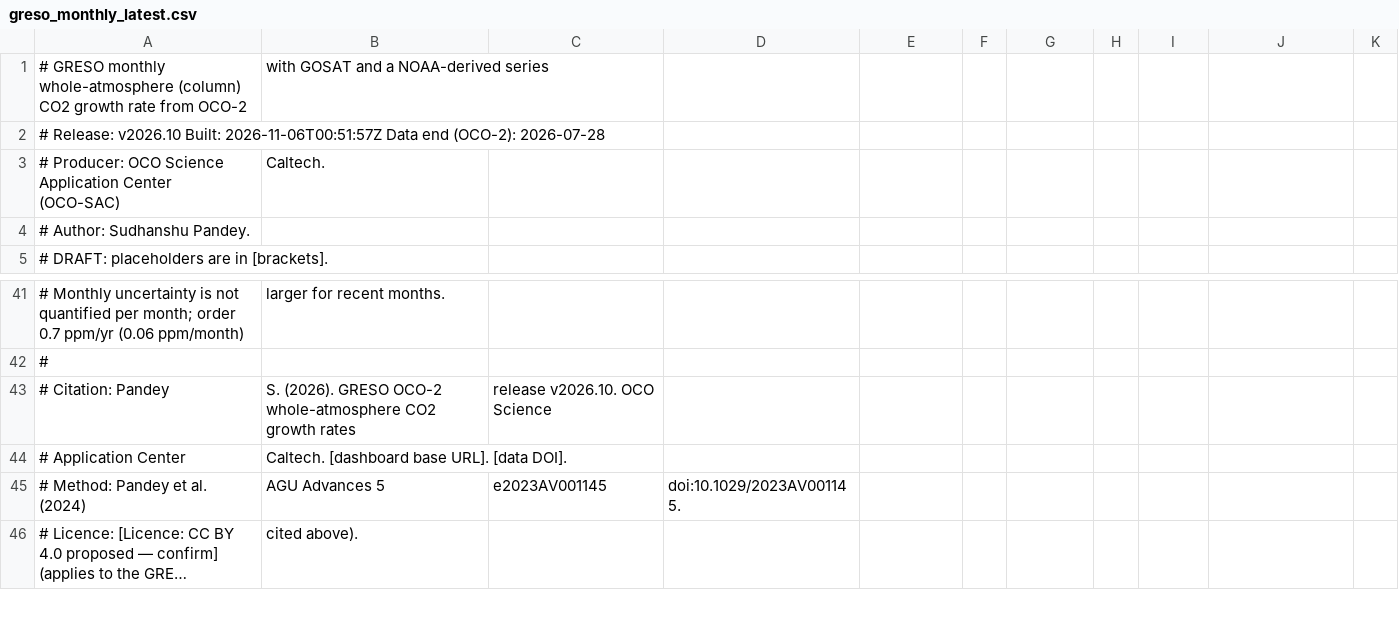
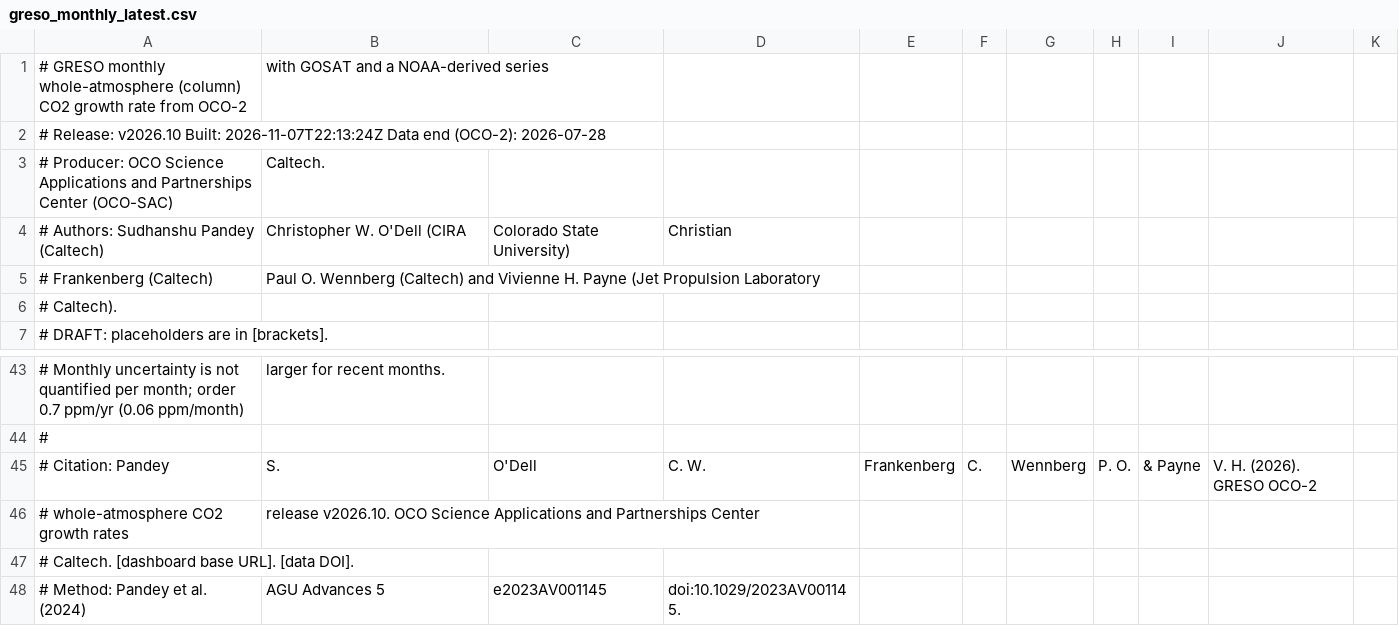
Before and after one commit to sudshu/oco-sac-growth-rate-preview, a CSV file: growth-rate/data/latest/greso_monthly_latest.csv, drawn as a sheet; only a part is shown, gaps mark what is left out; the shorter side is filled out with more unchanged rows; long unchanged cells end in ….

```diff
--- a/growth-rate/data/latest/greso_monthly_latest.csv
+++ b/growth-rate/data/latest/greso_monthly_latest.csv
@@ -1,5 +1,7 @@
 # GRESO monthly whole-atmosphere (column) CO2 growth rate from OCO-2, with GOSAT and a NOAA-derived series
-# Release: v2026.10    Built: 2026-11-06T00:51:57Z    Data end (OCO-2): 2026-07-28
-# Producer: OCO Science Application Center (OCO-SAC), Caltech.
-# Author: Sudhanshu Pandey.
+# Release: v2026.10    Built: 2026-11-07T22:13:24Z    Data end (OCO-2): 2026-07-28
+# Producer: OCO Science Applications and Partnerships Center (OCO-SAC), Caltech.
+# Authors: Sudhanshu Pandey (Caltech), Christopher W. O'Dell (CIRA, Colorado State University), Christian
+#   Frankenberg (Caltech), Paul O. Wennberg (Caltech) and Vivienne H. Payne (Jet Propulsion Laboratory,
+#   Caltech).
 # DRAFT: placeholders are in [brackets].
@@ -42,4 +44,5 @@
 #
-# Citation: Pandey, S. (2026). GRESO OCO-2 whole-atmosphere CO2 growth rates, release v2026.10. OCO Science
-#   Application Center, Caltech. [dashboard base URL]. [data DOI].
+# Citation: Pandey, S., O'Dell, C. W., Frankenberg, C., Wennberg, P. O., & Payne, V. H. (2026). GRESO OCO-2
+#   whole-atmosphere CO2 growth rates, release v2026.10. OCO Science Applications and Partnerships Center,
+#   Caltech. [dashboard base URL]. [data DOI].
 # Method: Pandey et al. (2024), AGU Advances 5, e2023AV001145, doi:10.1029/2023AV001145.
```
Also changed, not shown: growth-rate/data/latest/greso_annual_latest.csv, growth-rate/data/latest/greso_budget_annual_latest.csv, 22 other files.
